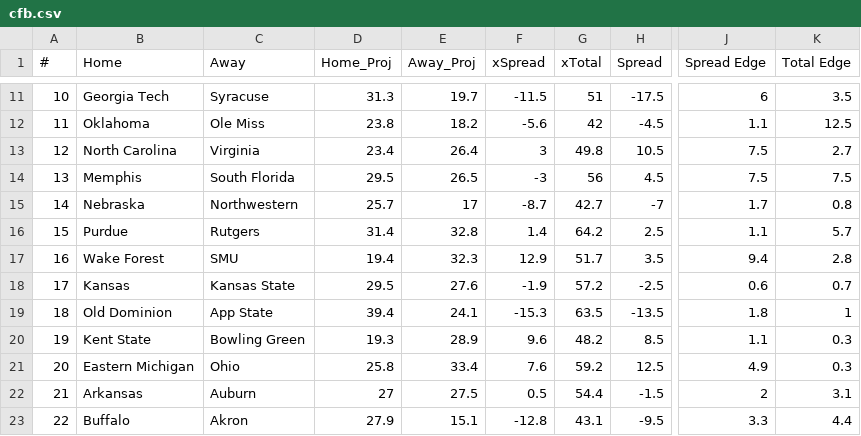
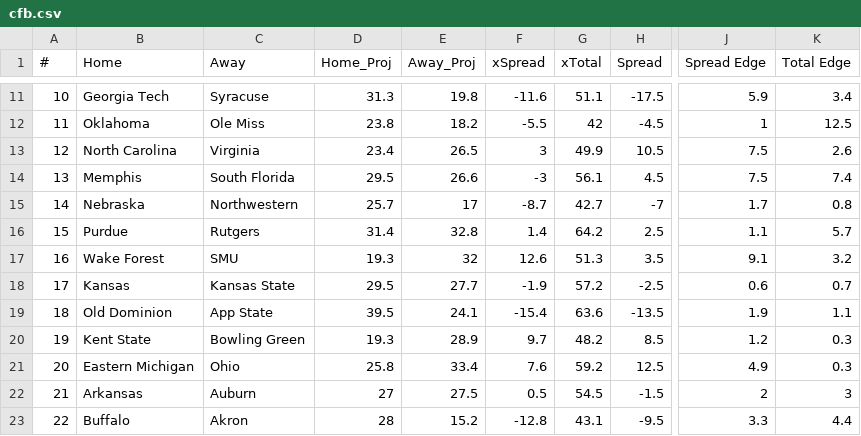
Before and after one commit to UtterLocks/1, a CSV file: data/cfb.csv, drawn as a sheet; only a part is shown, gaps mark what is left out; the diff covers the shown part only; the diff names each change by its address in the sheet, - before the commit and + after, or states it on an @@ line.

```diff
--- a/data/cfb.csv
+++ b/data/cfb.csv
-E11 (Away_Proj): 19.7
+E11 (Away_Proj): 19.8
-F11 (xSpread): -11.5
+F11 (xSpread): -11.6
-G11 (xTotal): 51
+G11 (xTotal): 51.1
-J11 (Spread Edge): 6
+J11 (Spread Edge): 5.9
-K11 (Total Edge): 3.5
+K11 (Total Edge): 3.4
-F12 (xSpread): -5.6
+F12 (xSpread): -5.5
-J12 (Spread Edge): 1.1
+J12 (Spread Edge): 1
-E13 (Away_Proj): 26.4
+E13 (Away_Proj): 26.5
-G13 (xTotal): 49.8
+G13 (xTotal): 49.9
-K13 (Total Edge): 2.7
+K13 (Total Edge): 2.6
-E14 (Away_Proj): 26.5
+E14 (Away_Proj): 26.6
-G14 (xTotal): 56
+G14 (xTotal): 56.1
-K14 (Total Edge): 7.5
+K14 (Total Edge): 7.4
-D17 (Home_Proj): 19.4
+D17 (Home_Proj): 19.3
-E17 (Away_Proj): 32.3
+E17 (Away_Proj): 32
-F17 (xSpread): 12.9
+F17 (xSpread): 12.6
-G17 (xTotal): 51.7
+G17 (xTotal): 51.3
-J17 (Spread Edge): 9.4
+J17 (Spread Edge): 9.1
-K17 (Total Edge): 2.8
+K17 (Total Edge): 3.2
-E18 (Away_Proj): 27.6
+E18 (Away_Proj): 27.7
-D19 (Home_Proj): 39.4
+D19 (Home_Proj): 39.5
-F19 (xSpread): -15.3
+F19 (xSpread): -15.4
-G19 (xTotal): 63.5
+G19 (xTotal): 63.6
-J19 (Spread Edge): 1.8
+J19 (Spread Edge): 1.9
-K19 (Total Edge): 1
+K19 (Total Edge): 1.1
-F20 (xSpread): 9.6
+F20 (xSpread): 9.7
-J20 (Spread Edge): 1.1
+J20 (Spread Edge): 1.2
-G22 (xTotal): 54.4
+G22 (xTotal): 54.5
-K22 (Total Edge): 3.1
+K22 (Total Edge): 3
-D23 (Home_Proj): 27.9
+D23 (Home_Proj): 28
-E23 (Away_Proj): 15.1
+E23 (Away_Proj): 15.2
```
Also changed, not shown: 118 edited cells elsewhere in this file.
